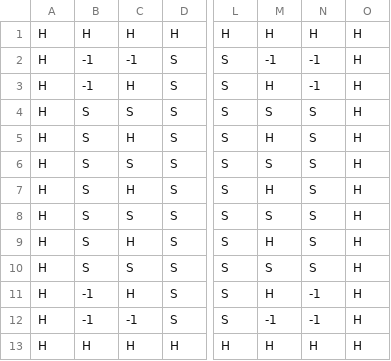
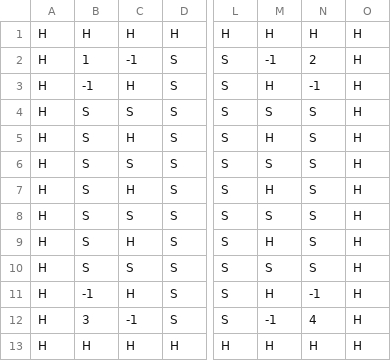
Before and after one commit to blai30/bomberman-java, a CSV file: bomberman/src/main/resources/default.csv, drawn as a sheet; only a part is shown, gaps mark what is left out; the diff names each change by its address in the sheet, - before the commit and + after, or states it on an @@ line.

```diff
--- a/bomberman/src/main/resources/default.csv
+++ b/bomberman/src/main/resources/default.csv
-B2: -1
+B2: 1
-N2: -1
+N2: 2
-B12: -1
+B12: 3
-N12: -1
+N12: 4
```
Also changed, not shown: 8 other files.
